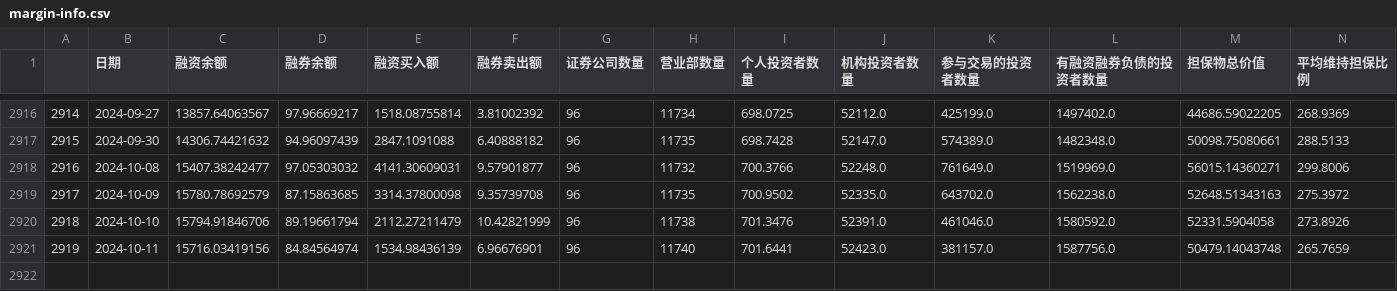
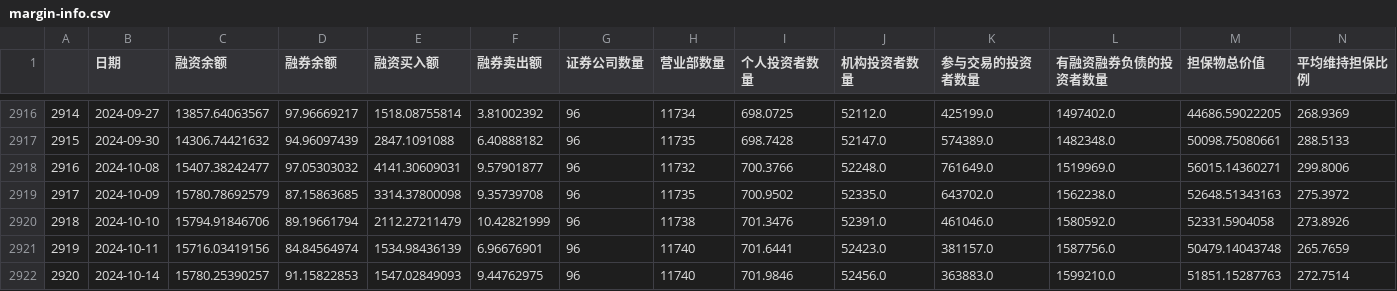
Before and after one commit to jamelouis/investment-tools, a CSV file: public/csv/margin-info.csv, drawn as a sheet; only a part is shown, gaps mark what is left out.

```diff
--- a/public/csv/margin-info.csv
+++ b/public/csv/margin-info.csv
@@ -2921 +2921,2 @@
 2919,2024-10-11,15716.03419156,84.84564974,1534.98436139,6.96676901,96,11740,701.6441,52423.0,381157.0,1587756.0,50479.14043748,265.7659
+2920,2024-10-14,15780.25390257,91.15822853,1547.02849093,9.44762975,96,11740,701.9846,52456.0,363883.0,1599210.0,51851.15287763,272.7514
```
Also changed, not shown: public/csv/bond-rate.csv.
